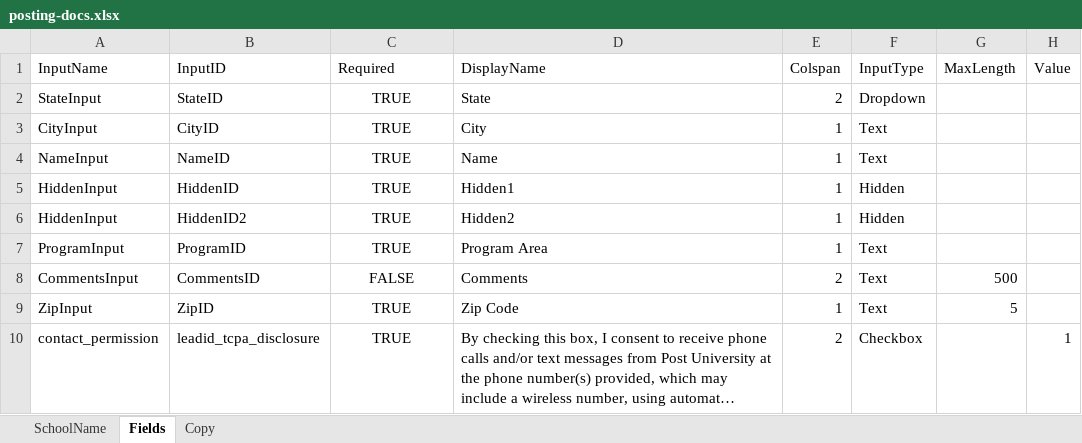
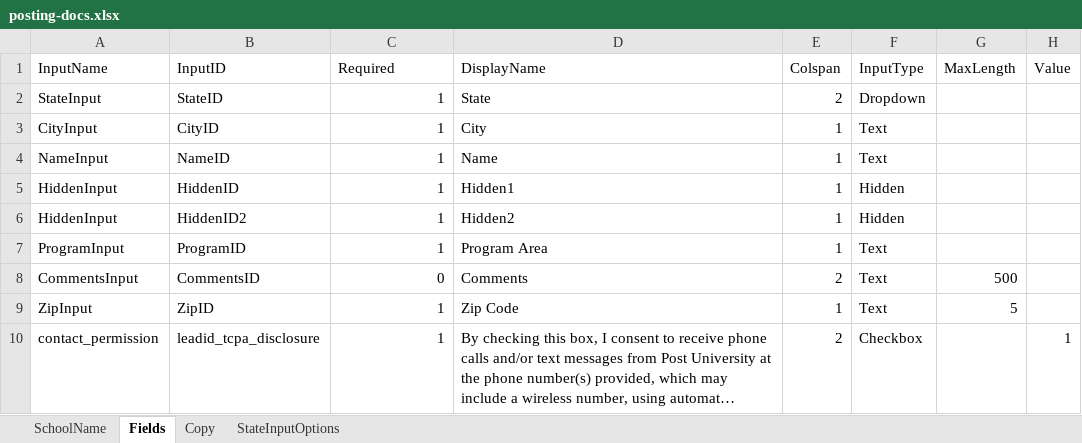
Before and after one commit to PatMattei/form-creator, an Excel workbook: posting-docs.xlsx, sheet Fields, drawn as a sheet; long unchanged cells end in …; values as stored, in another font and other column widths than the file's, no borders; the diff names each change by its address in the sheet, - before the commit and + after, or states it on an @@ line.

```diff
--- a/posting-docs.xlsx (sheet Fields)
+++ b/posting-docs.xlsx (sheet Fields)
+sheet tab: StateInputOptions
-C2:C7 (Required): TRUE
+C2:C7 (Required): 1
-C2:C10 alignment: center
+C2:C10 alignment: right
-C8 (Required): FALSE
+C8 (Required): 0
-C9:C10 (Required): TRUE
+C9:C10 (Required): 1
```
Also changed, not shown: 1 other file.
